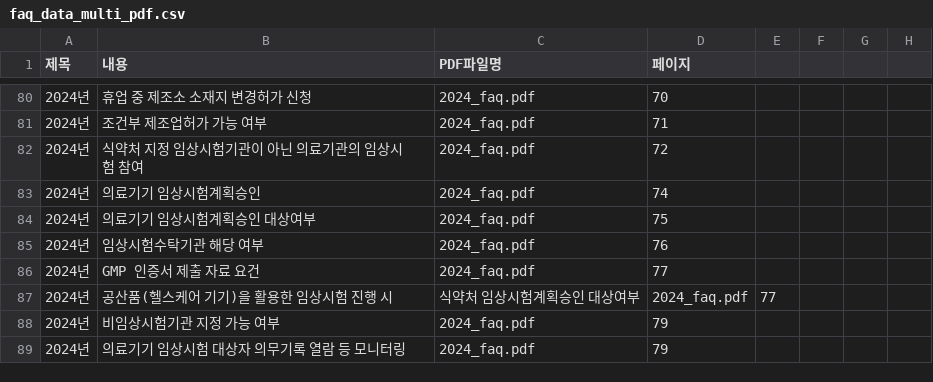
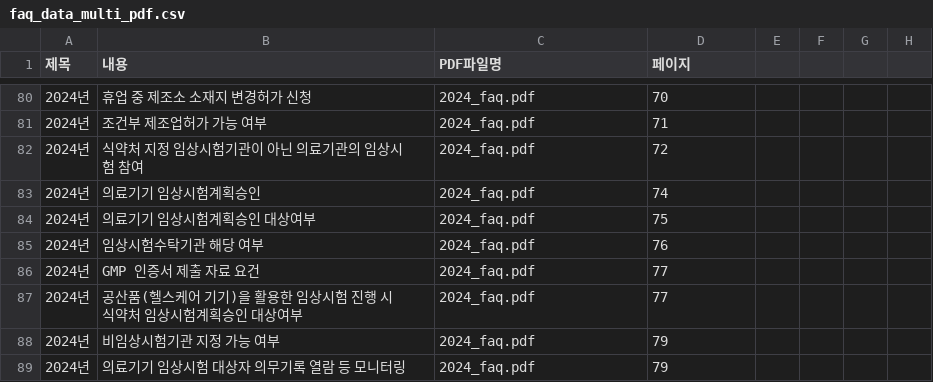
Before and after one commit to david-okgmp/mfds-faq, a CSV file: faq_data_multi_pdf.csv, drawn as a sheet; only a part is shown, gaps mark what is left out; removed rows and columns are numbered as before the commit, all else as after; the diff names each change by its address in the sheet, - before the commit and + after, or states it on an @@ line.

Commit message:
Update faq_data_multi_pdf.csv

```diff
--- a/faq_data_multi_pdf.csv
+++ b/faq_data_multi_pdf.csv
-row 87: 2024년 | 공산품(헬스케어 기기)을 활용한 임상시험 진행 시 | 식약처 임상시험계획승인 대상여부 | 2024_faq.pdf | 77
+row 87: 2024년 | 공산품(헬스케어 기기)을 활용한 임상시험 진행 시 식약처 임상시험계획승인 대상여부 | 2024_faq.pdf | 77
```
